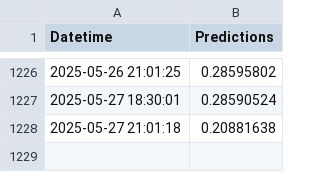
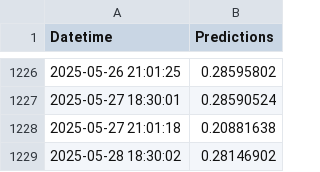
Before and after one commit to dylanspano/water_predicts_ENACC, a CSV file: predictions_ch2.csv, drawn as a sheet; only a part is shown, gaps mark what is left out.

Commit message:
Update predictions_ch2.csv

```diff
--- a/predictions_ch2.csv
+++ b/predictions_ch2.csv
@@ -1228 +1228,2 @@ Datetime,Predictions
 2025-05-27 21:01:18,0.20881638
+2025-05-28 18:30:02,0.28146902
```
